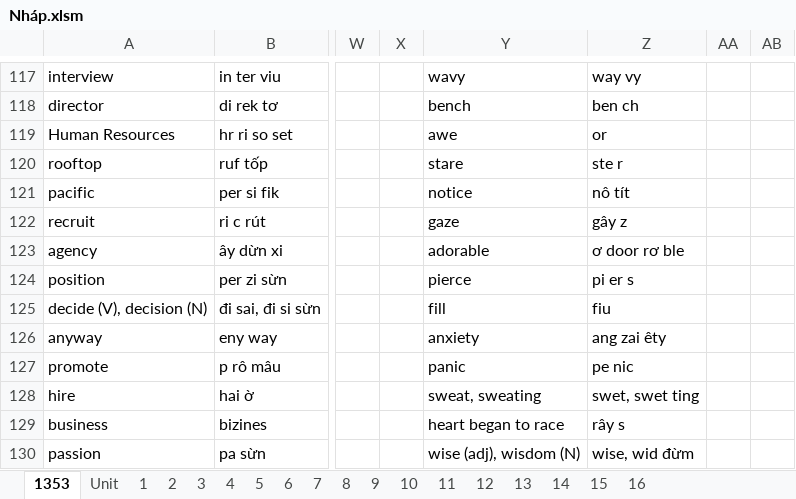
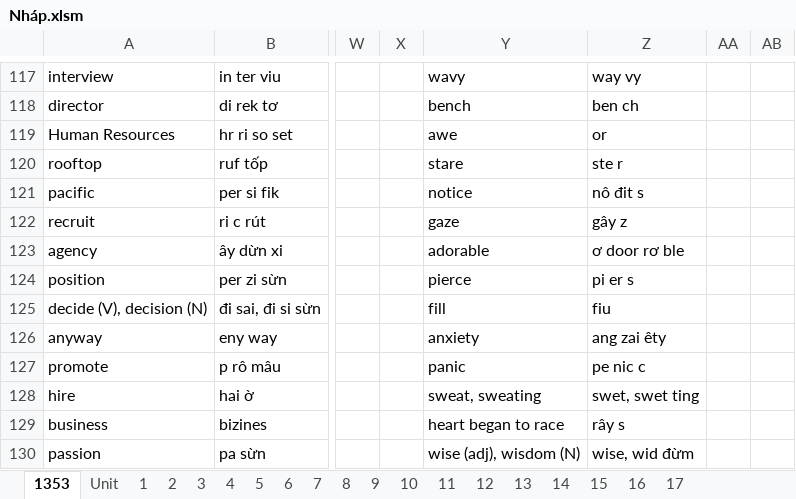
Before and after one commit to thaidh-dev/Engrisk, an Excel workbook: Hack-nao-1500-tu-tieng-anh/Nháp.xlsm, sheet 1353, drawn as a sheet; only a part is shown, gaps mark what is left out; values as stored, in another font and other column widths than the file's, no borders; the diff names each change by its address in the sheet, - before the commit and + after, or states it on an @@ line.

```diff
--- a/Hack-nao-1500-tu-tieng-anh/Nháp.xlsm (sheet 1353)
+++ b/Hack-nao-1500-tu-tieng-anh/Nháp.xlsm (sheet 1353)
+sheet tab: 17
-Z121: nô tít
+Z121: nô đit s
-Z127: pe nic
+Z127: pe nic c
```
Also changed, not shown: sheet 16, Phrasal Verbs/Phrasal Verbs.xlsm.
